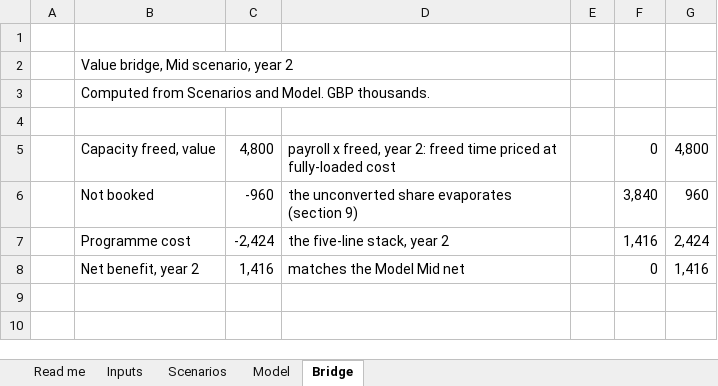
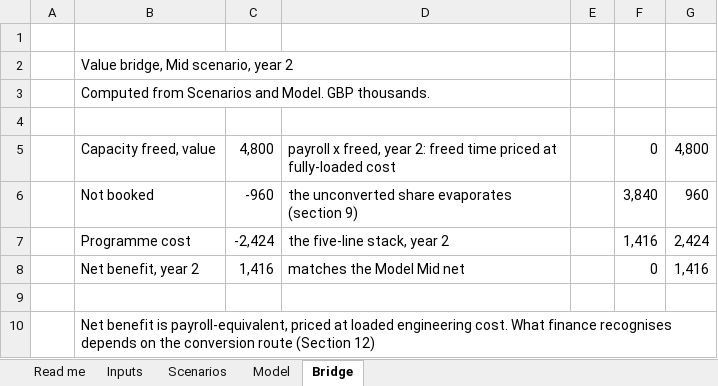
Before and after one commit to yspbob/AI-Playbook, an Excel workbook: AI_Business_Case_Model.xlsx, sheet Bridge, drawn as a sheet; values as stored, in another font and other column widths than the file's, no borders; charts and pictures not drawn; the diff names each change by its address in the sheet, - before the commit and + after, or states it on an @@ line.

```diff
--- a/AI_Business_Case_Model.xlsx (sheet Bridge)
+++ b/AI_Business_Case_Model.xlsx (sheet Bridge)
+row 9: (empty)
+row 10:  | Net benefit is payroll-equivalent, priced at loaded engineering cost. What finance recognises depends on the conversion route (Section 12)
```
Also changed, not shown: sheet Inputs, formulas that keep their value.
